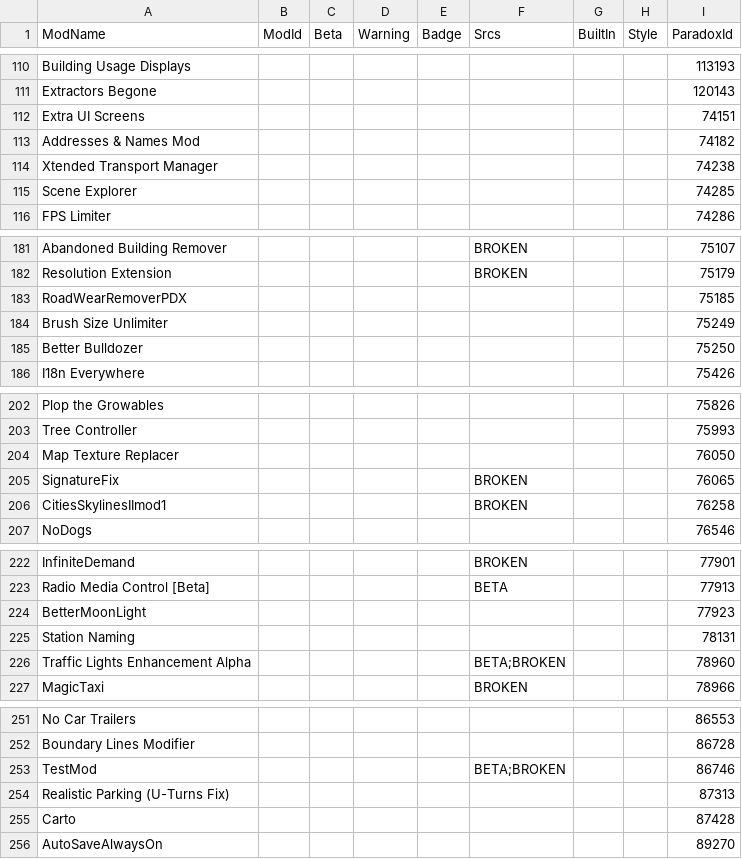
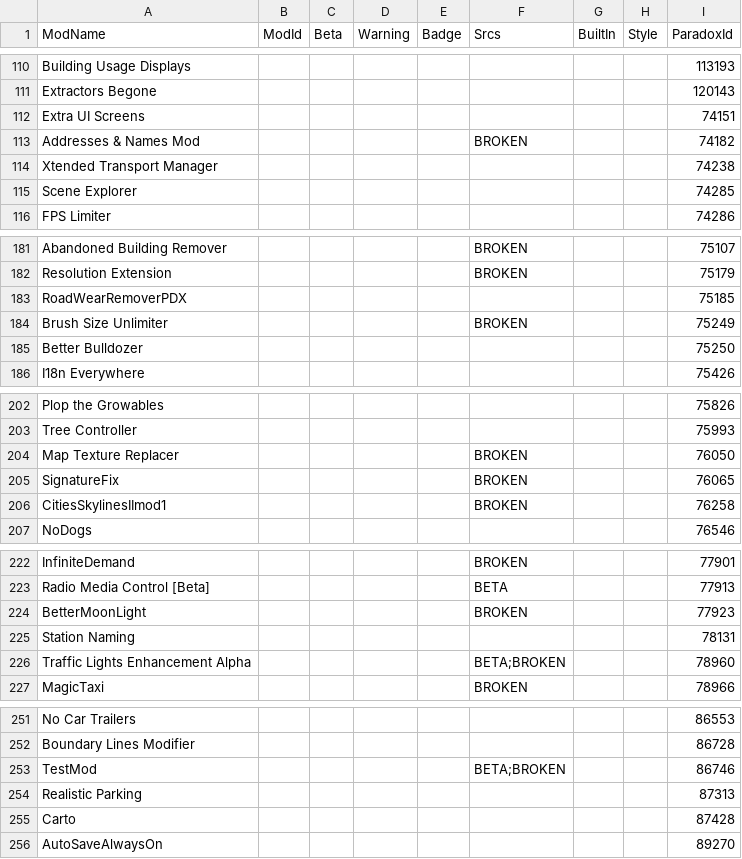
Before and after one commit to CitiesSkylinesModding/CustomizableMenuDatabase, a CSV file: ModsData.csv, drawn as a sheet; only a part is shown, gaps mark what is left out; the diff covers the shown part only.

```diff
--- a/ModsData.csv
+++ b/ModsData.csv
@@ -112,3 +112,3 @@ Extractors Begone,,,,,,,,120143
 Extra UI Screens,,,,,,,,74151
-Addresses & Names Mod,,,,,,,,74182
+Addresses & Names Mod,,,,,BROKEN,,,74182
 Xtended Transport Manager,,,,,,,,74238
@@ -183,3 +183,3 @@ Resolution Extension,,,,,BROKEN,,,75179
 RoadWearRemoverPDX,,,,,,,,75185
-Brush Size Unlimiter,,,,,,,,75249
+Brush Size Unlimiter,,,,,BROKEN,,,75249
 Better Bulldozer,,,,,,,,75250
@@ -203,3 +203,3 @@ Plop the Growables,,,,,,,,75826
 Tree Controller,,,,,,,,75993
-Map Texture Replacer,,,,,,,,76050
+Map Texture Replacer,,,,,BROKEN,,,76050
 SignatureFix,,,,,BROKEN,,,76065
@@ -223,3 +223,3 @@ InfiniteDemand,,,,,BROKEN,,,77901
 Radio Media Control [Beta],,,,,BETA,,,77913
-BetterMoonLight,,,,,,,,77923
+BetterMoonLight,,,,,BROKEN,,,77923
 Station Naming,,,,,,,,78131
@@ -253,3 +253,3 @@ Boundary Lines Modifier,,,,,,,,86728
 TestMod,,,,,BETA;BROKEN,,,86746
-Realistic Parking (U-Turns Fix),,,,,,,,87313
+Realistic Parking,,,,,,,,87313
 Carto,,,,,,,,87428
```
Also changed, not shown: 19 added rows and 7 edited cells elsewhere in this file.
